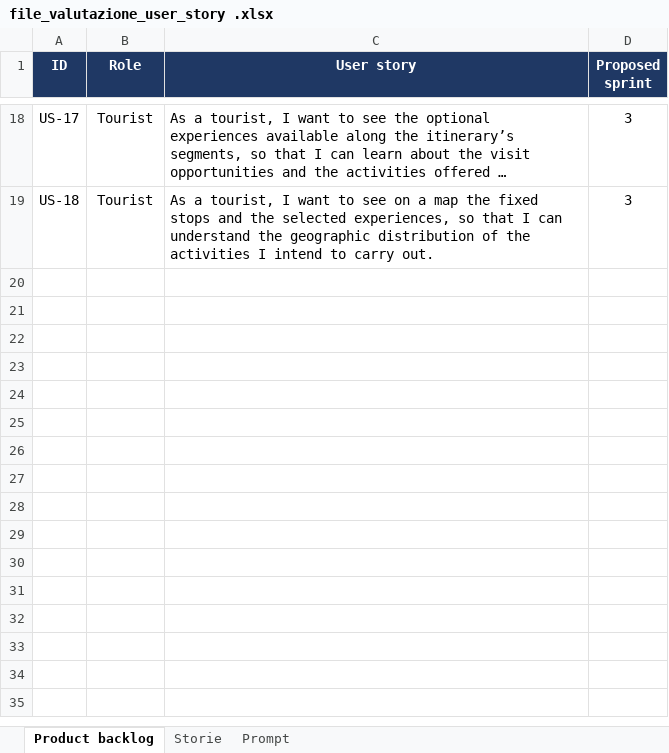
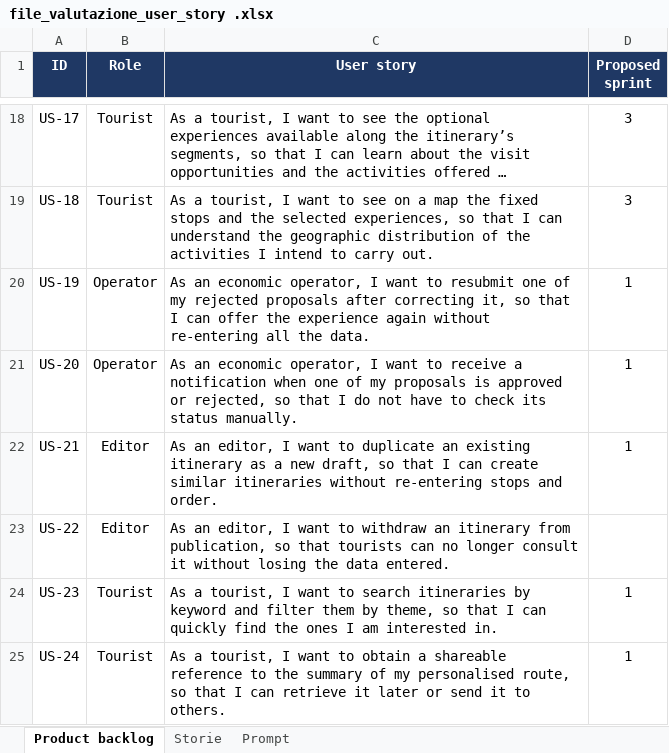
Before and after one commit to ammermali/SPM, an Excel workbook: file_valutazione_user_story .xlsx, sheet Product backlog, drawn as a sheet; only a part is shown, gaps mark what is left out; long unchanged cells end in …; values as stored, in another font and other column widths than the file's, no borders; the diff names each change by its address in the sheet, - before the commit and + after, or states it on an @@ line.

```diff
--- a/file_valutazione_user_story .xlsx (sheet Product backlog)
+++ b/file_valutazione_user_story .xlsx (sheet Product backlog)
+row 20: US-19 | Operator | As an economic operator, I want to resubmit one of my rejected proposals after correcting it, so that I can offer the experience again without re-entering all the data. | 1
+row 21: US-20 | Operator | As an economic operator, I want to receive a notification when one of my proposals is approved or rejected, so that I do not have to check its status manually. | 1
+row 22: US-21 | Editor | As an editor, I want to duplicate an existing itinerary as a new draft, so that I can create similar itineraries without re-entering stops and order. | 1
+row 23: US-22 | Editor | As an editor, I want to withdraw an itinerary from publication, so that tourists can no longer consult it without losing the data entered.
+row 24: US-23 | Tourist | As a tourist, I want to search itineraries by keyword and filter them by theme, so that I can quickly find the ones I am interested in. | 1
+row 25: US-24 | Tourist | As a tourist, I want to obtain a shareable reference to the summary of my personalised route, so that I can retrieve it later or send it to others. | 1
```
Also changed, not shown: sheet Storie, 1 other file.
